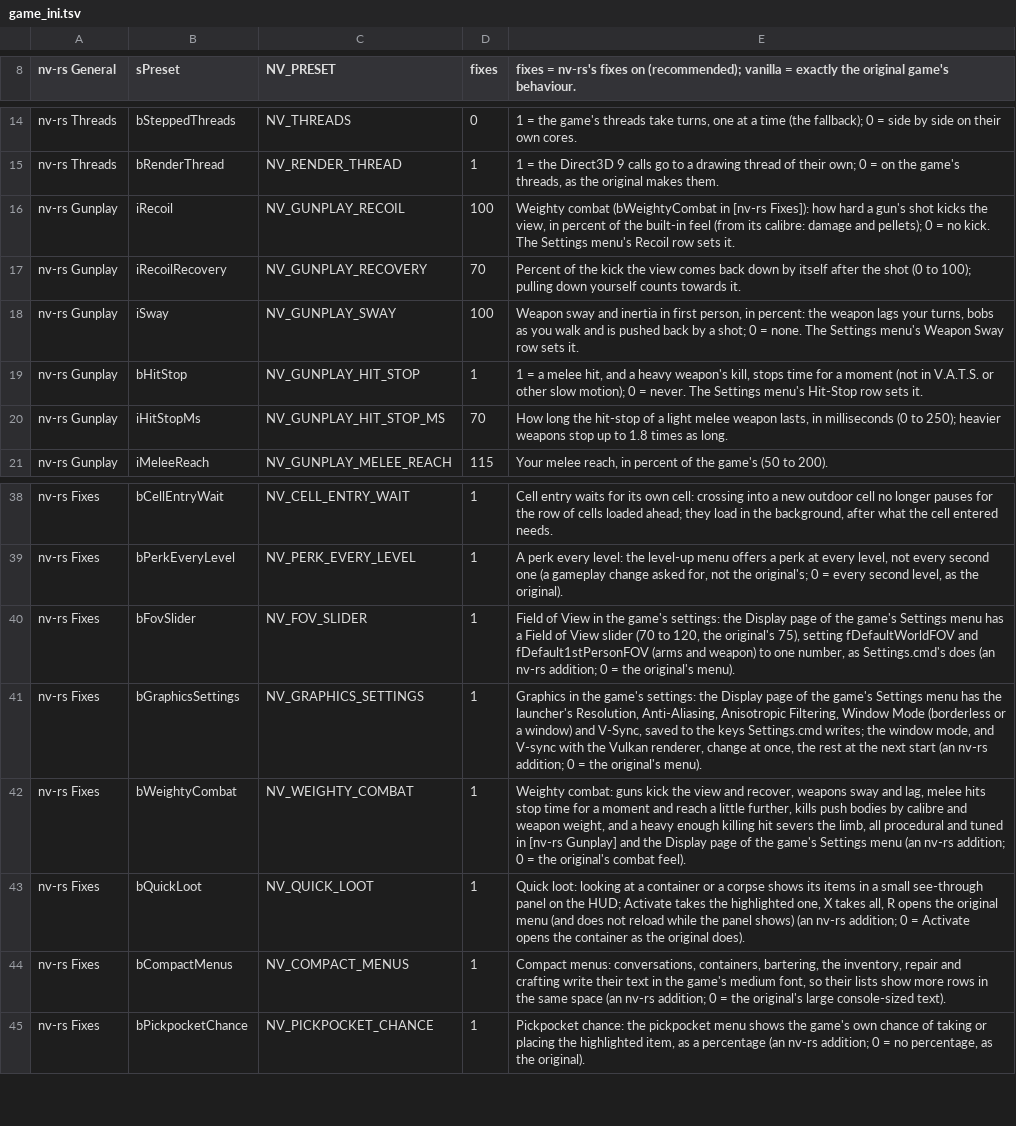
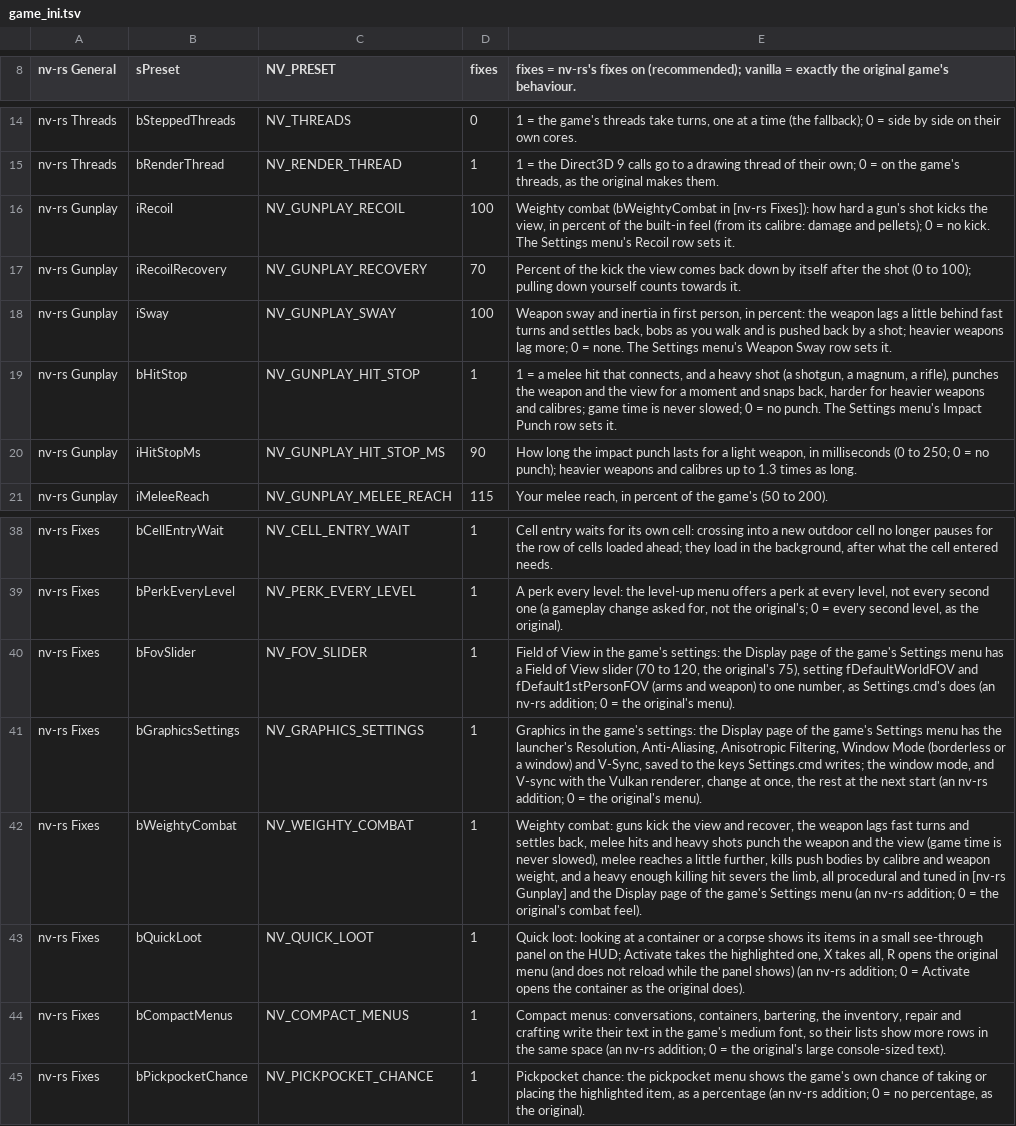
Before and after one commit to Lhomer/nv-rs, a TSV file: crates/host/data/game_ini.tsv, drawn as a sheet; only a part is shown, gaps mark what is left out.

```diff
--- a/crates/host/data/game_ini.tsv
+++ b/crates/host/data/game_ini.tsv
@@ -17,5 +17,5 @@ nv-rs Gunplay	iRecoil	NV_GUNPLAY_RECOIL	100	Weighty combat (bWeightyCombat in [n
 nv-rs Gunplay	iRecoilRecovery	NV_GUNPLAY_RECOVERY	70	Percent of the kick the view comes back down by itself after the shot (0 to 100); pulling down yourself counts towards it.
-nv-rs Gunplay	iSway	NV_GUNPLAY_SWAY	100	Weapon sway and inertia in first person, in percent: the weapon lags your turns, bobs as you walk and is pushed back by a shot; 0 = none. The Settings menu's Weapon Sway row sets it.
-nv-rs Gunplay	bHitStop	NV_GUNPLAY_HIT_STOP	1	1 = a melee hit, and a heavy weapon's kill, stops time for a moment (not in V.A.T.S. or other slow motion); 0 = never. The Settings menu's Hit-Stop row sets it.
-nv-rs Gunplay	iHitStopMs	NV_GUNPLAY_HIT_STOP_MS	70	How long the hit-stop of a light melee weapon lasts, in milliseconds (0 to 250); heavier weapons stop up to 1.8 times as long.
+nv-rs Gunplay	iSway	NV_GUNPLAY_SWAY	100	Weapon sway and inertia in first person, in percent: the weapon lags a little behind fast turns and settles back, bobs as you walk and is pushed back by a shot; heavier weapons lag more; 0 = none. The Settings menu's Weapon Sway row sets it.
+nv-rs Gunplay	bHitStop	NV_GUNPLAY_HIT_STOP	1	1 = a melee hit that connects, and a heavy shot (a shotgun, a magnum, a rifle), punches the weapon and the view for a moment and snaps back, harder for heavier weapons and calibres; game time is never slowed; 0 = no punch. The Settings menu's Impact Punch row sets it.
+nv-rs Gunplay	iHitStopMs	NV_GUNPLAY_HIT_STOP_MS	90	How long the impact punch lasts for a light weapon, in milliseconds (0 to 250; 0 = no punch); heavier weapons and calibres up to 1.3 times as long.
 nv-rs Gunplay	iMeleeReach	NV_GUNPLAY_MELEE_REACH	115	Your melee reach, in percent of the game's (50 to 200).
@@ -41,3 +41,3 @@ nv-rs Fixes	bFovSlider	NV_FOV_SLIDER	1	Field of View in the game's settings: the
 nv-rs Fixes	bGraphicsSettings	NV_GRAPHICS_SETTINGS	1	Graphics in the game's settings: the Display page of the game's Settings menu has the launcher's Resolution, Anti-Aliasing, Anisotropic Filtering, Window Mode (borderless or a window) and V-Sync, saved to the keys Settings.cmd writes; the window mode, and V-sync with the Vulkan renderer, change at once, the rest at the next start (an nv-rs addition; 0 = the original's menu).
-nv-rs Fixes	bWeightyCombat	NV_WEIGHTY_COMBAT	1	Weighty combat: guns kick the view and recover, weapons sway and lag, melee hits stop time for a moment and reach a little further, kills push bodies by calibre and weapon weight, and a heavy enough killing hit severs the limb, all procedural and tuned in [nv-rs Gunplay] and the Display page of the game's Settings menu (an nv-rs addition; 0 = the original's combat feel).
+nv-rs Fixes	bWeightyCombat	NV_WEIGHTY_COMBAT	1	Weighty combat: guns kick the view and recover, the weapon lags fast turns and settles back, melee hits and heavy shots punch the weapon and the view (game time is never slowed), melee reaches a little further, kills push bodies by calibre and weapon weight, and a heavy enough killing hit severs the limb, all procedural and tuned in [nv-rs Gunplay] and the Display page of the game's Settings menu (an nv-rs addition; 0 = the original's combat feel).
 nv-rs Fixes	bQuickLoot	NV_QUICK_LOOT	1	Quick loot: looking at a container or a corpse shows its items in a small see-through panel on the HUD; Activate takes the highlighted one, X takes all, R opens the original menu (and does not reload while the panel shows) (an nv-rs addition; 0 = Activate opens the container as the original does).
```
Also changed, not shown: crates/engine-core/data/overridable.tsv, 7 other files.
